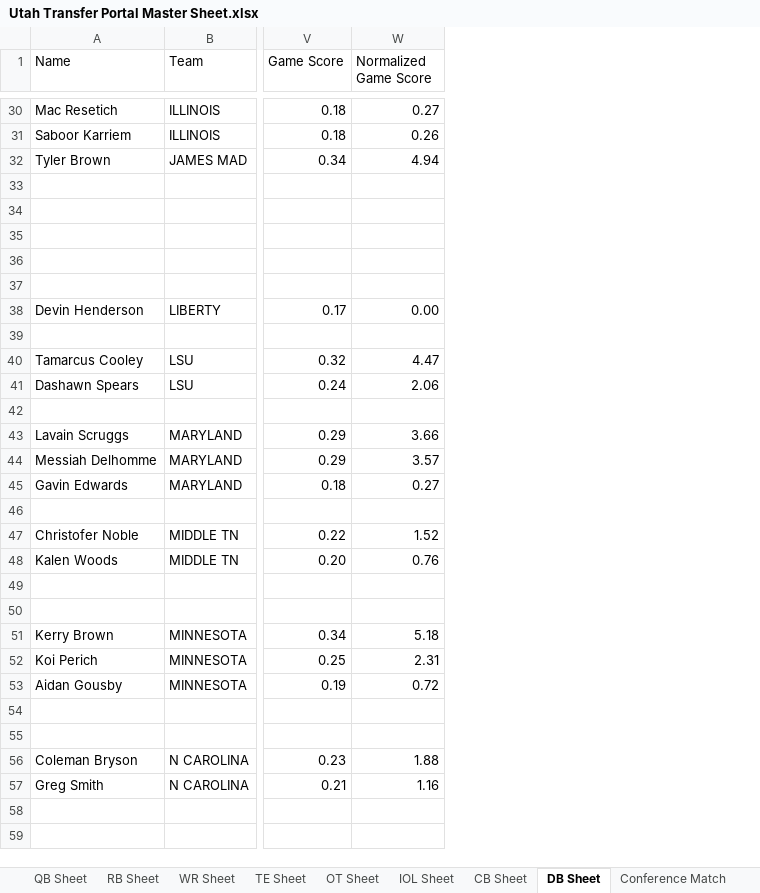
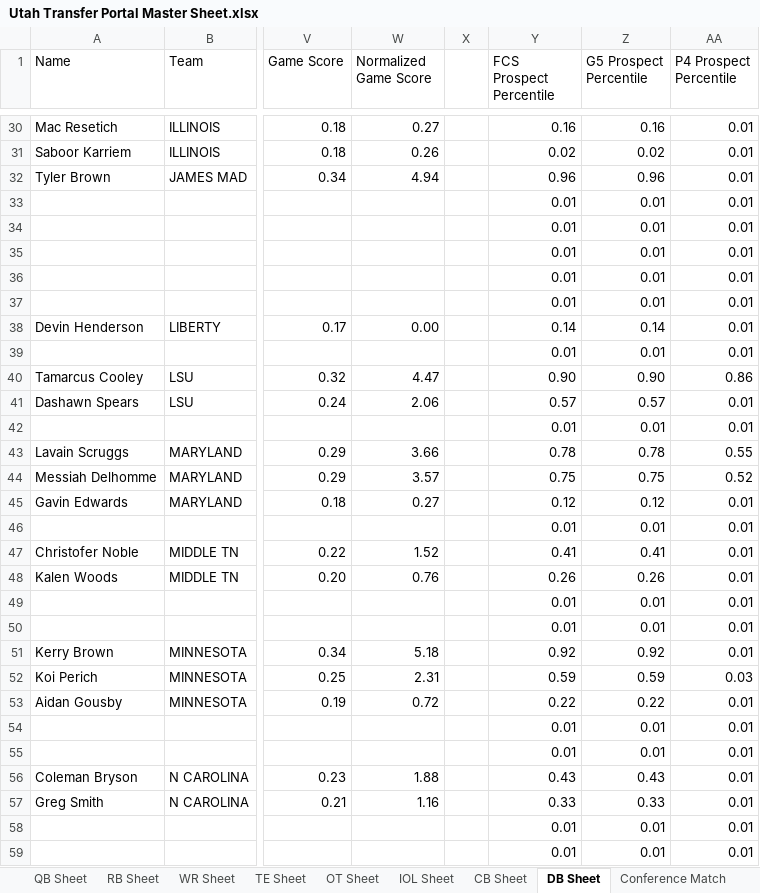
Before and after one commit to currymonster14/CFB-Player-Dashboard, an Excel workbook: Utah Transfer Portal Master Sheet.xlsx, sheet DB Sheet, drawn as a sheet; only a part is shown, gaps mark what is left out; values as stored, in another font and other column widths than the file's, no borders; charts and pictures not drawn; rows hold the shown columns only; the diff covers the shown part only; the diff names each change by its address in the sheet, - before the commit and + after, or states it on an @@ line.

```diff
--- a/Utah Transfer Portal Master Sheet.xlsx (sheet DB Sheet)
+++ b/Utah Transfer Portal Master Sheet.xlsx (sheet DB Sheet)
+column X, empty
+column Y (FCS Prospect Percentile), rows 30-59: 0.16 | 0.02 | 0.96 | 0.01 | 0.01 | 0.01 | 0.01 | 0.01 | 0.14 | 0.01 | 0.90 | 0.57 | 0.01 | 0.78 | 0.75 | 0.12 | 0.01 | 0.41 | 0.26 | 0.01 | 0.01 | 0.92 | 0.59 | 0.22 | 0.01 | 0.01 | 0.43 | 0.33 | 0.01 | 0.01
+column Z (G5 Prospect Percentile), rows 30-59: 0.16 | 0.02 | 0.96 | 0.01 | 0.01 | 0.01 | 0.01 | 0.01 | 0.14 | 0.01 | 0.90 | 0.57 | 0.01 | 0.78 | 0.75 | 0.12 | 0.01 | 0.41 | 0.26 | 0.01 | 0.01 | 0.92 | 0.59 | 0.22 | 0.01 | 0.01 | 0.43 | 0.33 | 0.01 | 0.01
+column AA (P4 Prospect Percentile), rows 30-59: 0.01 | 0.01 | 0.01 | 0.01 | 0.01 | 0.01 | 0.01 | 0.01 | 0.01 | 0.01 | 0.86 | 0.01 | 0.01 | 0.55 | 0.52 | 0.01 | 0.01 | 0.01 | 0.01 | 0.01 | 0.01 | 0.01 | 0.03 | 0.01 | 0.01 | 0.01 | 0.01 | 0.01 | 0.01 | 0.01
-row 33: (empty)
+row 33:  |  |  |  |  | 0.01 | 0.01 | 0.01
-row 34: (empty)
+row 34:  |  |  |  |  | 0.01 | 0.01 | 0.01
-row 35: (empty)
+row 35:  |  |  |  |  | 0.01 | 0.01 | 0.01
-row 36: (empty)
+row 36:  |  |  |  |  | 0.01 | 0.01 | 0.01
-row 37: (empty)
+row 37:  |  |  |  |  | 0.01 | 0.01 | 0.01
-row 39: (empty)
+row 39:  |  |  |  |  | 0.01 | 0.01 | 0.01
-row 42: (empty)
+row 42:  |  |  |  |  | 0.01 | 0.01 | 0.01
-row 46: (empty)
+row 46:  |  |  |  |  | 0.01 | 0.01 | 0.01
-row 49: (empty)
+row 49:  |  |  |  |  | 0.01 | 0.01 | 0.01
-row 50: (empty)
+row 50:  |  |  |  |  | 0.01 | 0.01 | 0.01
-row 54: (empty)
+row 54:  |  |  |  |  | 0.01 | 0.01 | 0.01
-row 55: (empty)
+row 55:  |  |  |  |  | 0.01 | 0.01 | 0.01
-row 58: (empty)
+row 58:  |  |  |  |  | 0.01 | 0.01 | 0.01
-row 59: (empty)
+row 59:  |  |  |  |  | 0.01 | 0.01 | 0.01
```
Also changed, not shown: 76 edited cells elsewhere in this sheet, sheet WR Sheet, sheet CB Sheet, formulas that keep their value, hidden cells, 15 other files.
